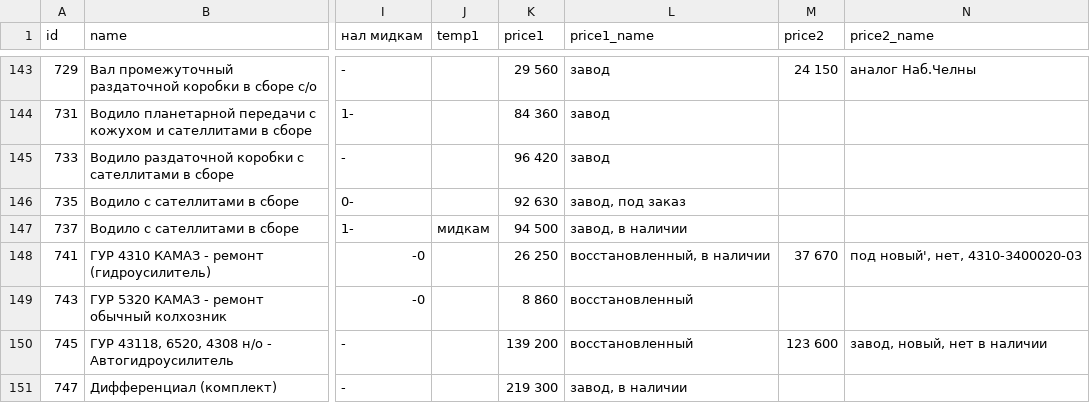
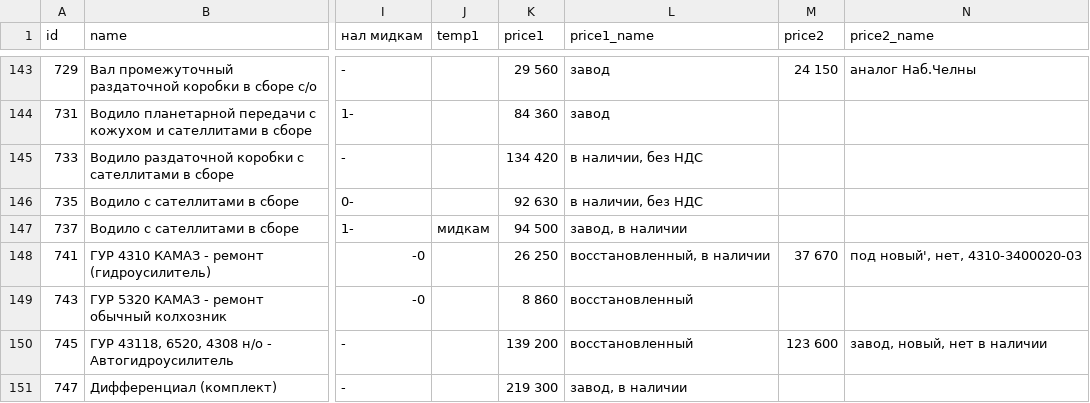
Before and after one commit to reesly/zap-kam, a TSV file: data/k4310.tsv, drawn as a sheet; only a part is shown, gaps mark what is left out; the diff names each change by its address in the sheet, - before the commit and + after, or states it on an @@ line.

```diff
--- a/data/k4310.tsv
+++ b/data/k4310.tsv
-K145 (price1): 96 420
+K145 (price1): 134 420
-L145 (price1_name): завод
+L145 (price1_name): в наличии, без НДС
-L146 (price1_name): завод, под заказ
+L146 (price1_name): в наличии, без НДС
```
Also changed, not shown: data/agregaty.tsv, data/dvig_zap.tsv, 1 other file.
